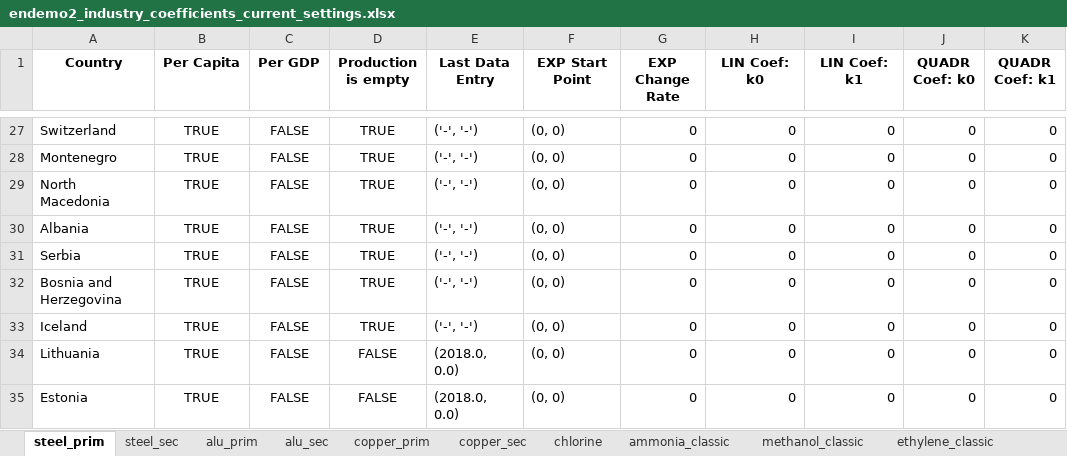
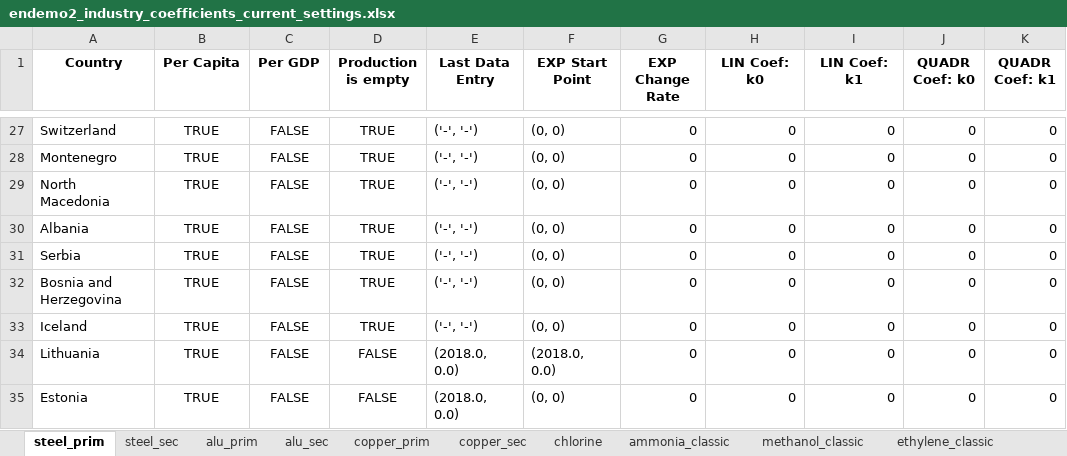
Before and after one commit to tum-ens/endemo, an Excel workbook: output/endemo2_industry_coefficients_current_settings.xlsx, sheet steel_prim, drawn as a sheet; only a part is shown, gaps mark what is left out; values as stored, in another font and other column widths than the file's, no borders; the diff names each change by its address in the sheet, - before the commit and + after, or states it on an @@ line.

```diff
--- a/output/endemo2_industry_coefficients_current_settings.xlsx (sheet steel_prim)
+++ b/output/endemo2_industry_coefficients_current_settings.xlsx (sheet steel_prim)
-F34 (EXP Start Point): (0, 0)
+F34 (EXP Start Point): (2018.0, 0.0)
```
Also changed, not shown: sheet cement, sheet steel_sec, sheet paper, sheet chlorine, output/endemo2_gdp_prognosis.xlsx, output/endemo2_industry_coefficients_per_capita.xlsx, 11 other files.
